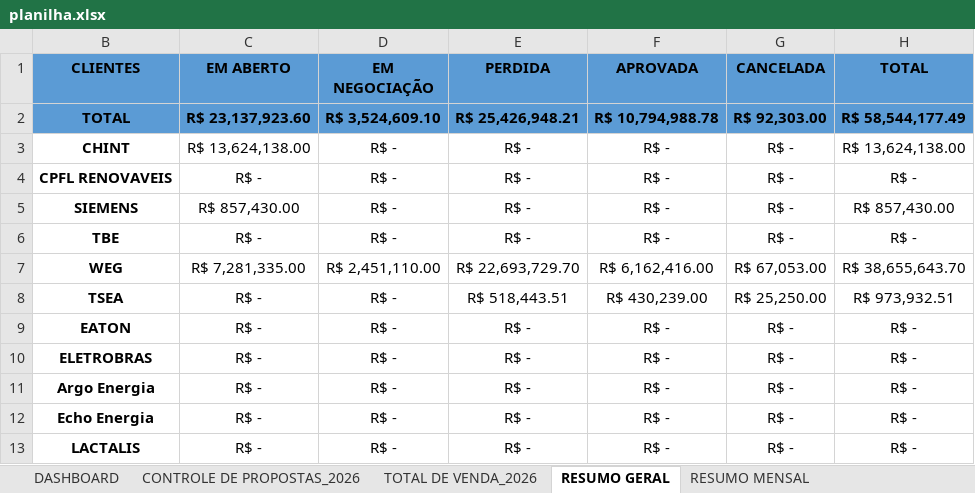
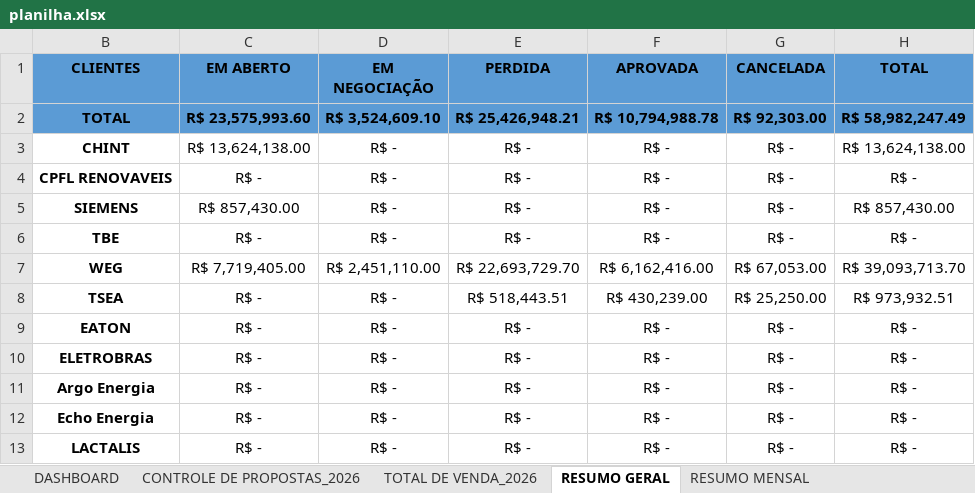
Before and after one commit to protrafocomercial/Dashboard-Comercial, an Excel workbook: planilha.xlsx, sheet RESUMO GERAL, drawn as a sheet; only a part is shown; values as stored, in another font and other column widths than the file's, no borders; table styles not drawn; the diff names each change by its address in the sheet, - before the commit and + after, or states it on an @@ line.

```diff
--- a/planilha.xlsx (sheet RESUMO GERAL)
+++ b/planilha.xlsx (sheet RESUMO GERAL)
-C2 (EM ABERTO): R$ 23,137,923.60
+C2 (EM ABERTO): R$ 23,575,993.60
-H2 (TOTAL): R$ 58,544,177.49
+H2 (TOTAL): R$ 58,982,247.49
-C7 (EM ABERTO): R$ 7,281,335.00
+C7 (EM ABERTO): R$ 7,719,405.00
-H7 (TOTAL): R$ 38,655,643.70
+H7 (TOTAL): R$ 39,093,713.70
```
Also changed, not shown: sheet CONTROLE DE PROPOSTAS_2026, sheet DASHBOARD, sheet RESUMO MENSAL.
